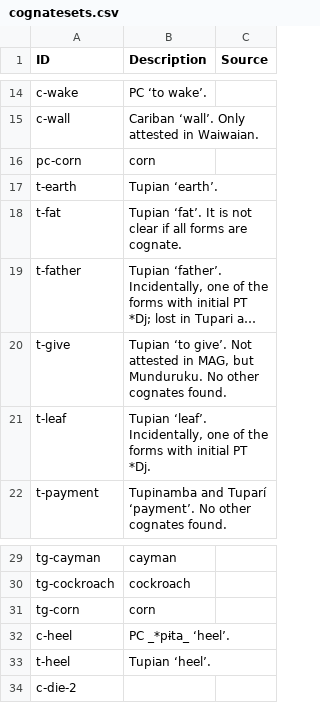
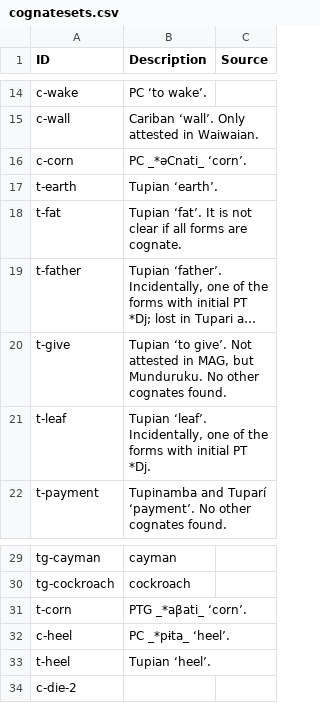
Before and after one commit to fmatter/TuCaLex, a CSV file: cldf/cognatesets.csv, drawn as a sheet; only a part is shown, gaps mark what is left out; long unchanged cells end in ….

```diff
--- a/cldf/cognatesets.csv
+++ b/cldf/cognatesets.csv
@@ -15,3 +15,3 @@ c-wake,PC ‘to wake’.,
 c-wall,Cariban ‘wall’. Only attested in Waiwaian.,
-pc-corn,corn,
+c-corn,PC _*əCnati_ ‘corn’.,
 t-earth,Tupian ‘earth’.,
@@ -30,3 +30,3 @@ tg-cayman,cayman,
 tg-cockroach,cockroach,
-tg-corn,corn,
+t-corn,PTG _*aβati_ ‘corn’.,
 c-heel,PC _*pɨta_ ‘heel’.,
```
Also changed, not shown: cldf/cognates.csv, cldf/forms.csv, 4 other files.
